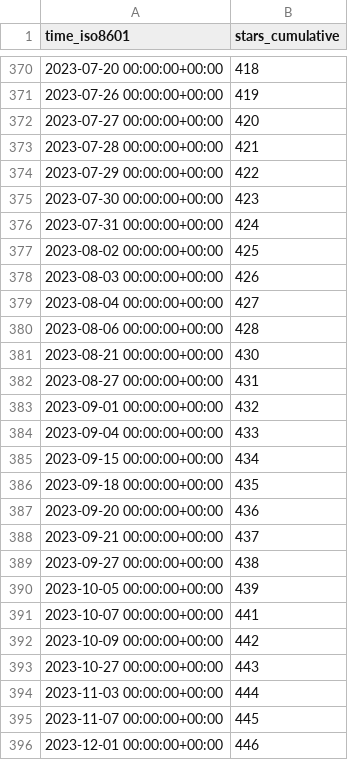
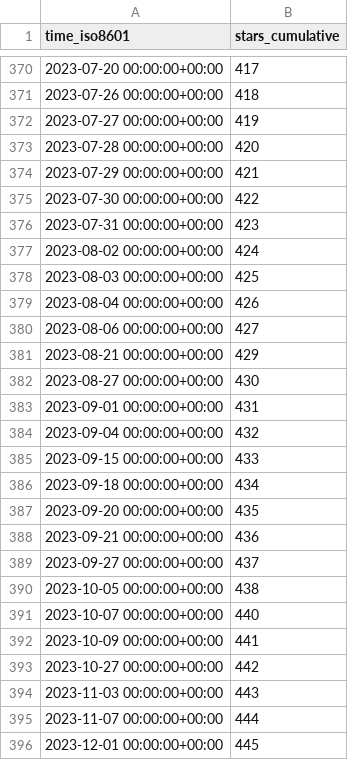
Before and after one commit to parttimenerd/SapMachine-stats, a CSV file: SAP/SapMachine/ghrs-data/stargazers.csv, drawn as a sheet; only a part is shown, gaps mark what is left out; the diff covers the shown part only.

```diff
--- a/SAP/SapMachine/ghrs-data/stargazers.csv
+++ b/SAP/SapMachine/ghrs-data/stargazers.csv
@@ -370,27 +370,27 @@ time_iso8601,stars_cumulative
-2023-07-20 00:00:00+00:00,418
-2023-07-26 00:00:00+00:00,419
-2023-07-27 00:00:00+00:00,420
-2023-07-28 00:00:00+00:00,421
-2023-07-29 00:00:00+00:00,422
-2023-07-30 00:00:00+00:00,423
-2023-07-31 00:00:00+00:00,424
-2023-08-02 00:00:00+00:00,425
-2023-08-03 00:00:00+00:00,426
-2023-08-04 00:00:00+00:00,427
-2023-08-06 00:00:00+00:00,428
-2023-08-21 00:00:00+00:00,430
-2023-08-27 00:00:00+00:00,431
-2023-09-01 00:00:00+00:00,432
-2023-09-04 00:00:00+00:00,433
-2023-09-15 00:00:00+00:00,434
-2023-09-18 00:00:00+00:00,435
-2023-09-20 00:00:00+00:00,436
-2023-09-21 00:00:00+00:00,437
-2023-09-27 00:00:00+00:00,438
-2023-10-05 00:00:00+00:00,439
-2023-10-07 00:00:00+00:00,441
-2023-10-09 00:00:00+00:00,442
-2023-10-27 00:00:00+00:00,443
-2023-11-03 00:00:00+00:00,444
-2023-11-07 00:00:00+00:00,445
-2023-12-01 00:00:00+00:00,446
+2023-07-20 00:00:00+00:00,417
+2023-07-26 00:00:00+00:00,418
+2023-07-27 00:00:00+00:00,419
+2023-07-28 00:00:00+00:00,420
+2023-07-29 00:00:00+00:00,421
+2023-07-30 00:00:00+00:00,422
+2023-07-31 00:00:00+00:00,423
+2023-08-02 00:00:00+00:00,424
+2023-08-03 00:00:00+00:00,425
+2023-08-04 00:00:00+00:00,426
+2023-08-06 00:00:00+00:00,427
+2023-08-21 00:00:00+00:00,429
+2023-08-27 00:00:00+00:00,430
+2023-09-01 00:00:00+00:00,431
+2023-09-04 00:00:00+00:00,432
+2023-09-15 00:00:00+00:00,433
+2023-09-18 00:00:00+00:00,434
+2023-09-20 00:00:00+00:00,435
+2023-09-21 00:00:00+00:00,436
+2023-09-27 00:00:00+00:00,437
+2023-10-05 00:00:00+00:00,438
+2023-10-07 00:00:00+00:00,440
+2023-10-09 00:00:00+00:00,441
+2023-10-27 00:00:00+00:00,442
+2023-11-03 00:00:00+00:00,443
+2023-11-07 00:00:00+00:00,444
+2023-12-01 00:00:00+00:00,445
```
Also changed, not shown: 79 edited cells elsewhere in this file.
